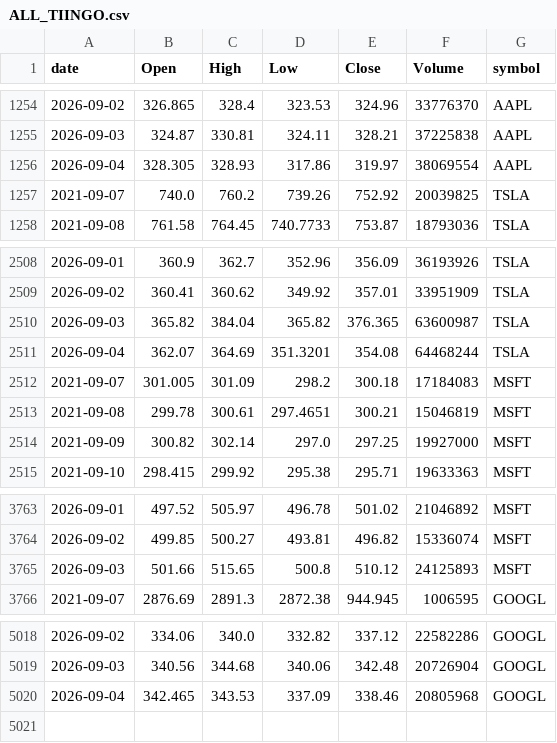
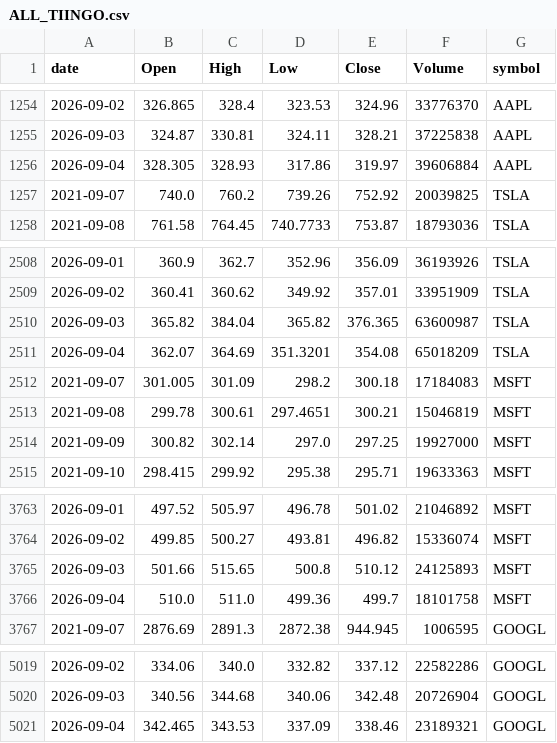
Before and after one commit to jauresfranck/pipeline_donnes-collectes_nettoye, a CSV file: data/tiingo/ALL_TIINGO.csv, drawn as a sheet; only a part is shown, gaps mark what is left out.

```diff
--- a/data/tiingo/ALL_TIINGO.csv
+++ b/data/tiingo/ALL_TIINGO.csv
@@ -1255,3 +1255,3 @@ date,Open,High,Low,Close,Volume,symbol
 2026-09-03,324.87,330.81,324.11,328.21,37225838,AAPL
-2026-09-04,328.305,328.93,317.86,319.97,38069554,AAPL
+2026-09-04,328.305,328.93,317.86,319.97,39606884,AAPL
 2021-09-07,740.0,760.2,739.26,752.92,20039825,TSLA
@@ -2510,3 +2510,3 @@ date,Open,High,Low,Close,Volume,symbol
 2026-09-03,365.82,384.04,365.82,376.365,63600987,TSLA
-2026-09-04,362.07,364.69,351.3201,354.08,64468244,TSLA
+2026-09-04,362.07,364.69,351.3201,354.08,65018209,TSLA
 2021-09-07,301.005,301.09,298.2,300.18,17184083,MSFT
@@ -3765,2 +3765,3 @@ date,Open,High,Low,Close,Volume,symbol
 2026-09-03,501.66,515.65,500.8,510.12,24125893,MSFT
+2026-09-04,510.0,511.0,499.36,499.7,18101758,MSFT
 2021-09-07,2876.69,2891.3,2872.38,944.945,1006595,GOOGL
@@ -5019,2 +5020,2 @@ date,Open,High,Low,Close,Volume,symbol
 2026-09-03,340.56,344.68,340.06,342.48,20726904,GOOGL
-2026-09-04,342.465,343.53,337.09,338.46,20805968,GOOGL
+2026-09-04,342.465,343.53,337.09,338.46,23189321,GOOGL
```
Also changed, not shown: data/AMZN.csv, data/BTC-USD.csv, 28 other files.
